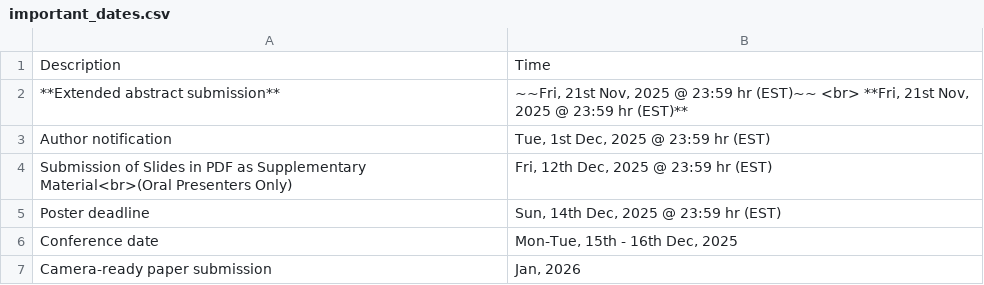
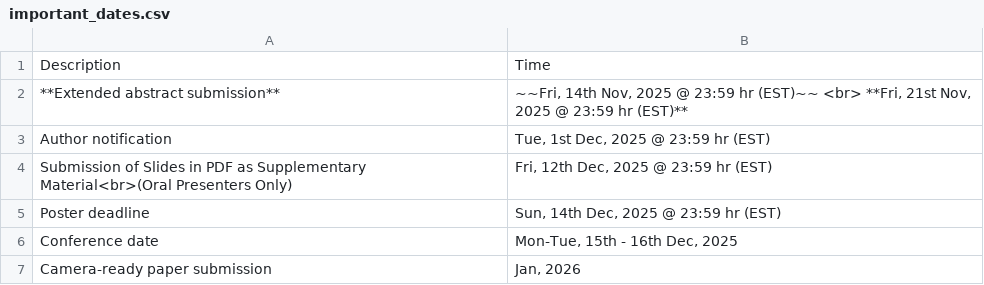
Before and after one commit to uwcvis/cvis2025, a CSV file: _data/important_dates.csv, drawn as a sheet.

Commit message:
updating date and arXiv removal

```diff
--- a/_data/important_dates.csv
+++ b/_data/important_dates.csv
@@ -1,3 +1,3 @@
 "Description","Time"
-"**Extended abstract submission**","~~Fri, 21st  Nov, 2025 @ 23:59 hr (EST)~~ <br> **Fri, 21st  Nov, 2025 @ 23:59 hr (EST)**"
+"**Extended abstract submission**","~~Fri, 14th  Nov, 2025 @ 23:59 hr (EST)~~ <br> **Fri, 21st  Nov, 2025 @ 23:59 hr (EST)**"
 "Author notification","Tue, 1st Dec, 2025 @ 23:59 hr (EST)"
```
Also changed, not shown: 1 other file.
